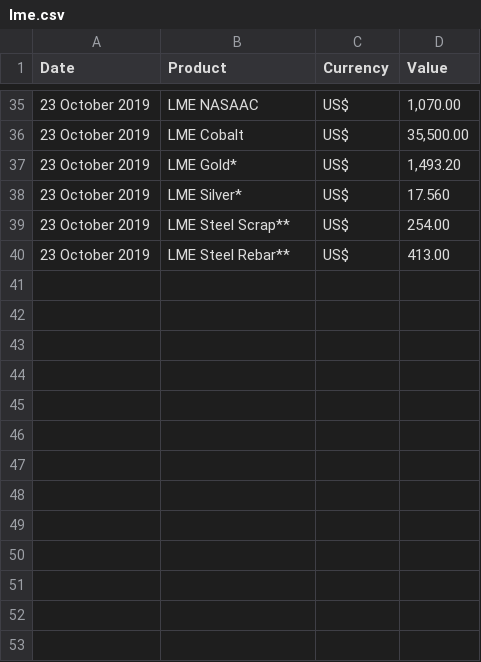
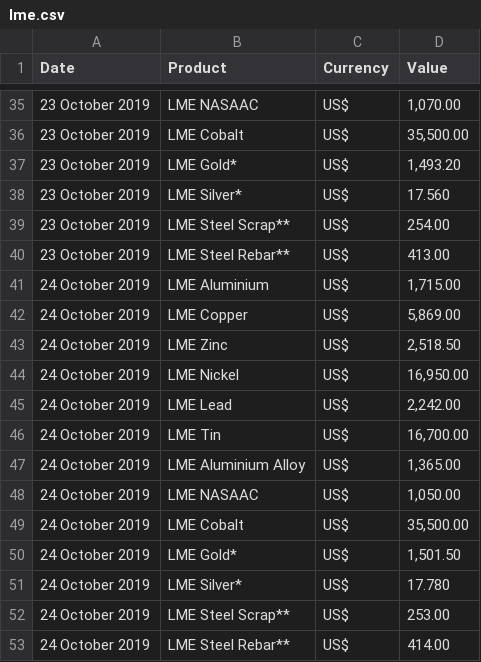
Before and after one commit to mbs76/LME-Scraper, a CSV file: lme.csv, drawn as a sheet; only a part is shown, gaps mark what is left out; the diff names each change by its address in the sheet, - before the commit and + after, or states it on an @@ line.

Commit message:
Update lme.csv

```diff
--- a/lme.csv
+++ b/lme.csv
+row 41: 24 October 2019 | LME Aluminium | US$ | 1,715.00
+row 42: 24 October 2019 | LME Copper | US$ | 5,869.00
+row 43: 24 October 2019 | LME Zinc | US$ | 2,518.50
+row 44: 24 October 2019 | LME Nickel | US$ | 16,950.00
+row 45: 24 October 2019 | LME Lead | US$ | 2,242.00
+row 46: 24 October 2019 | LME Tin | US$ | 16,700.00
+row 47: 24 October 2019 | LME Aluminium Alloy | US$ | 1,365.00
+row 48: 24 October 2019 | LME NASAAC | US$ | 1,050.00
+row 49: 24 October 2019 | LME Cobalt | US$ | 35,500.00
+row 50: 24 October 2019 | LME Gold* | US$ | 1,501.50
+row 51: 24 October 2019 | LME Silver* | US$ | 17.780
+row 52: 24 October 2019 | LME Steel Scrap** | US$ | 253.00
+row 53: 24 October 2019 | LME Steel Rebar** | US$ | 414.00
```
